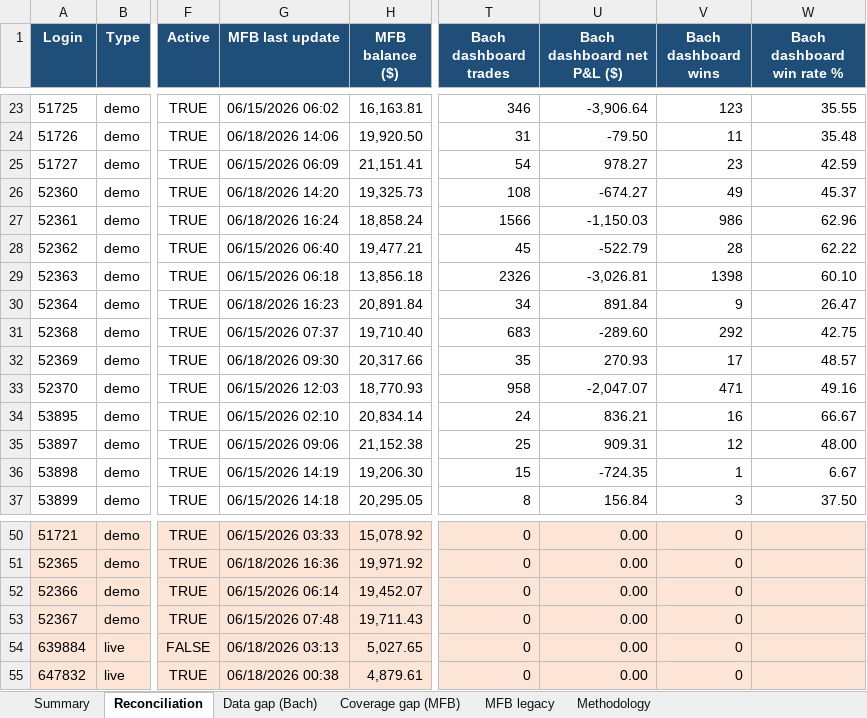
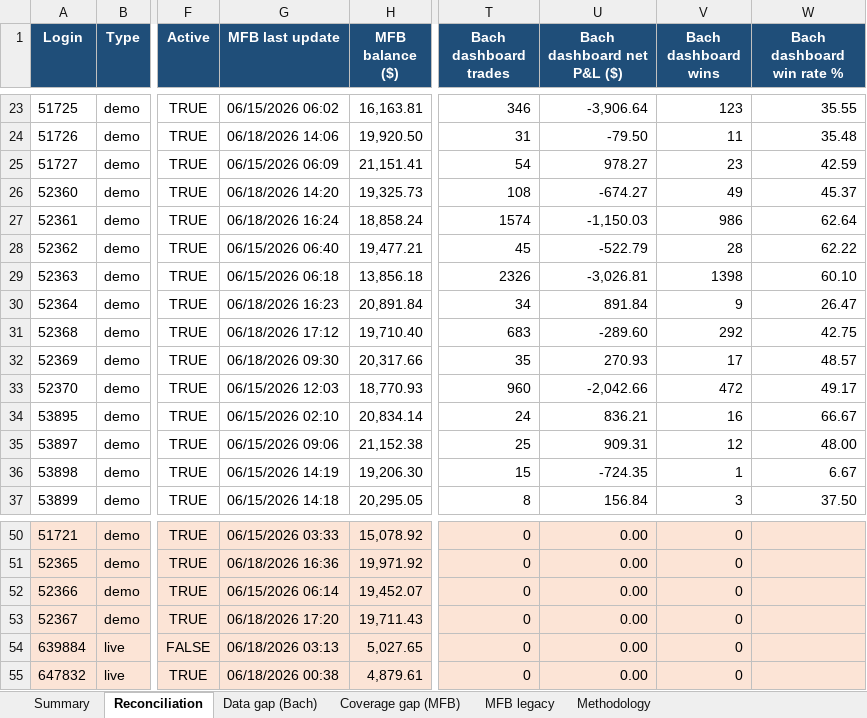
Before and after one commit to TheCryptocrat/bachelier-dashboards, an Excel workbook: MFB_Bachelier_Reconciliation_latest.xlsx, sheet Reconciliation, drawn as a sheet; only a part is shown, gaps mark what is left out; values as stored, in another font and other column widths than the file's, no borders; the diff names each change by its address in the sheet, - before the commit and + after, or states it on an @@ line.

Commit message:
Update dashboards — 2026-06-18

```diff
--- a/MFB_Bachelier_Reconciliation_latest.xlsx (sheet Reconciliation)
+++ b/MFB_Bachelier_Reconciliation_latest.xlsx (sheet Reconciliation)
-T27 (Bach dashboard trades): 1566
+T27 (Bach dashboard trades): 1574
-W27 (Bach dashboard win rate %): 62.96
+W27 (Bach dashboard win rate %): 62.64
-G31 (MFB last update): 06/15/2026 07:37
+G31 (MFB last update): 06/18/2026 17:12
-T33 (Bach dashboard trades): 958
+T33 (Bach dashboard trades): 960
-U33 (Bach dashboard net P&L ($)): -2,047.07
+U33 (Bach dashboard net P&L ($)): -2,042.66
-V33 (Bach dashboard wins): 471
+V33 (Bach dashboard wins): 472
-W33 (Bach dashboard win rate %): 49.16
+W33 (Bach dashboard win rate %): 49.17
-G53 (MFB last update): 06/15/2026 07:48
+G53 (MFB last update): 06/18/2026 17:20
```
Also changed, not shown: sheet Data gap (Bach), 4 other files.
